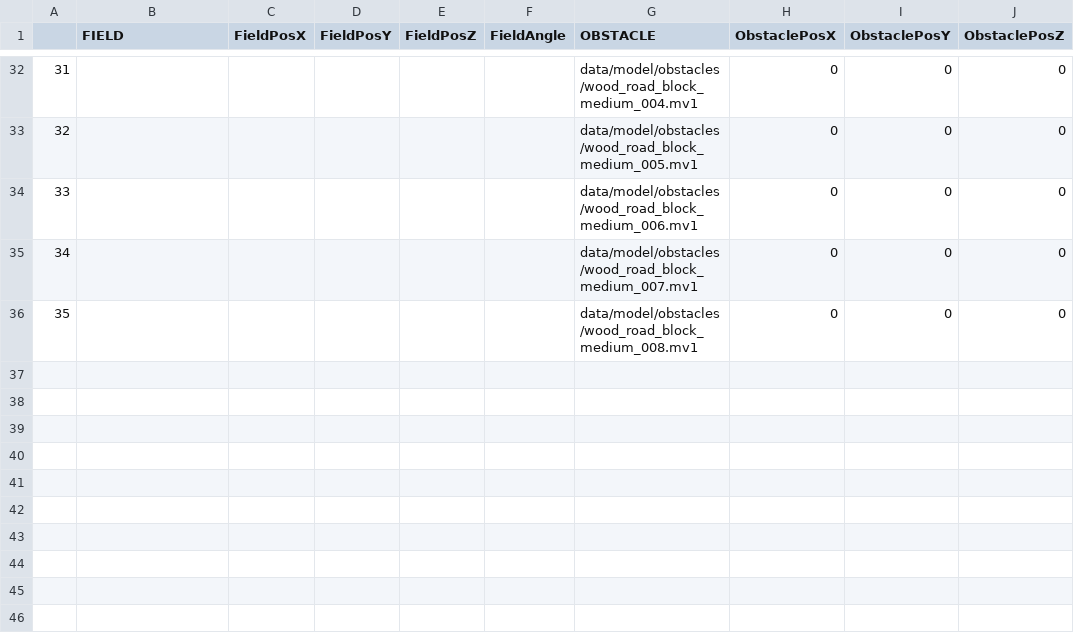
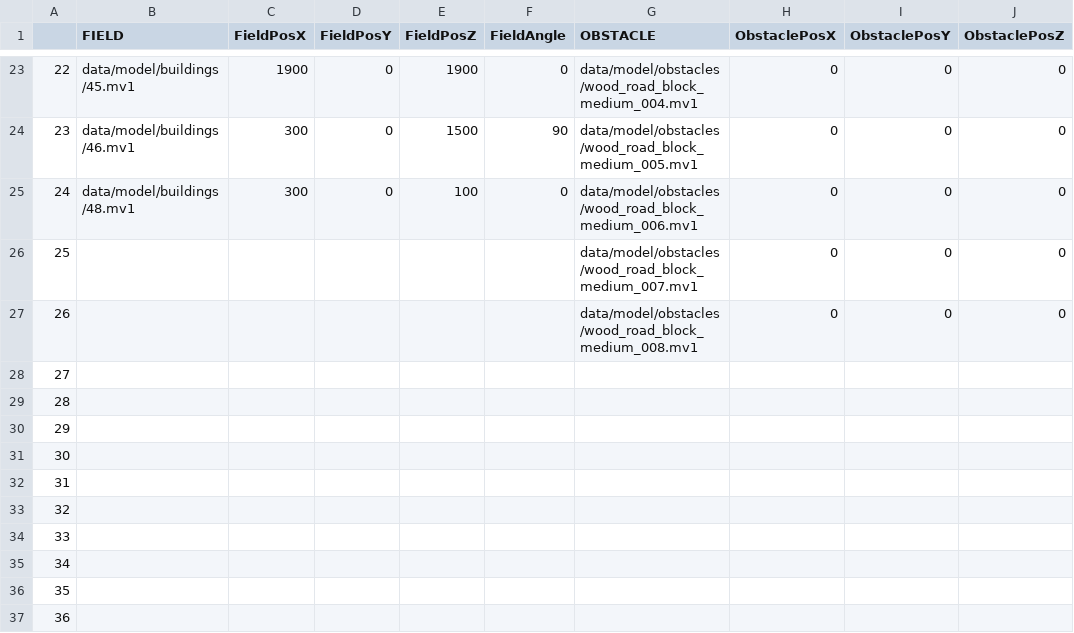
Before and after one commit to NatsukiYoshioka/3DParkourAction, a CSV file: GameFile/data/file/data.csv, drawn as a sheet; only a part is shown, gaps mark what is left out; addresses are those after the commit; rows hold the shown columns only; the diff covers the shown part only; the diff names each change by its address in the sheet, - before the commit and + after, or states it on an @@ line.

```diff
--- a/GameFile/data/file/data.csv
+++ b/GameFile/data/file/data.csv
@@ column A renumbered between rows 11 and 27 @@
-B23 (FIELD): (empty)
+B23 (FIELD): data/model/buildings/45.mv1
-C23 (FieldPosX): (empty)
+C23 (FieldPosX): 1900
-D23:D25 (FieldPosY): (empty)
+D23:D25 (FieldPosY): 0
-E23 (FieldPosZ): (empty)
+E23 (FieldPosZ): 1900
-F23 (FieldAngle): (empty)
+F23 (FieldAngle): 0
-B24 (FIELD): (empty)
+B24 (FIELD): data/model/buildings/46.mv1
-C24:C25 (FieldPosX): (empty)
+C24:C25 (FieldPosX): 300
-E24 (FieldPosZ): (empty)
+E24 (FieldPosZ): 1500
-F24 (FieldAngle): (empty)
+F24 (FieldAngle): 90
-B25 (FIELD): (empty)
+B25 (FIELD): data/model/buildings/48.mv1
-E25 (FieldPosZ): (empty)
+E25 (FieldPosZ): 100
-F25 (FieldAngle): (empty)
+F25 (FieldAngle): 0
+row 28: 27
+row 29: 28
+row 30: 29
+row 31: 30
+row 32: 31
+row 33: 32
+row 34: 33
+row 35: 34
+row 36: 35
+row 37: 36
```
Also changed, not shown: 2 added rows, 11 removed rows and 59 edited cells elsewhere in this file, 38 other files.
